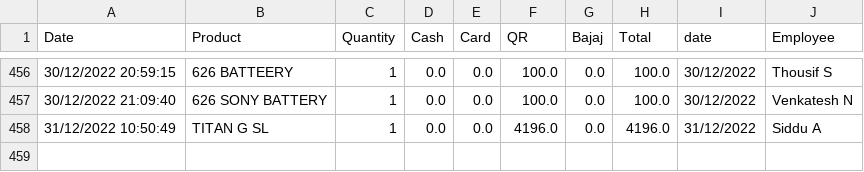
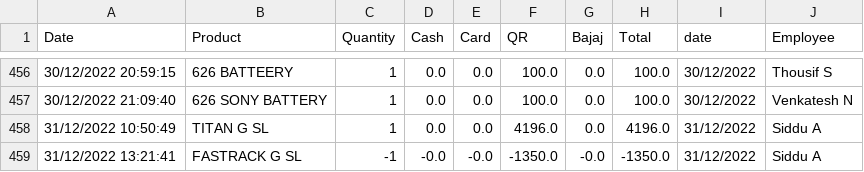
Before and after one commit to shilpa2806/Shop_Nandyal, a CSV file: data.csv, drawn as a sheet; only a part is shown, gaps mark what is left out.

Commit message:
committing files

```diff
--- a/data.csv
+++ b/data.csv
@@ -458 +458,2 @@ Date,Product,Quantity,Cash,Card,QR,Bajaj,Total,date,Employee
 31/12/2022 10:50:49,TITAN G SL,1,0.0,0.0,4196.0,0.0,4196.0,31/12/2022,Siddu A
+31/12/2022 13:21:41,FASTRACK G SL,-1,-0.0,-0.0,-1350.0,-0.0,-1350.0,31/12/2022,Siddu A
```
